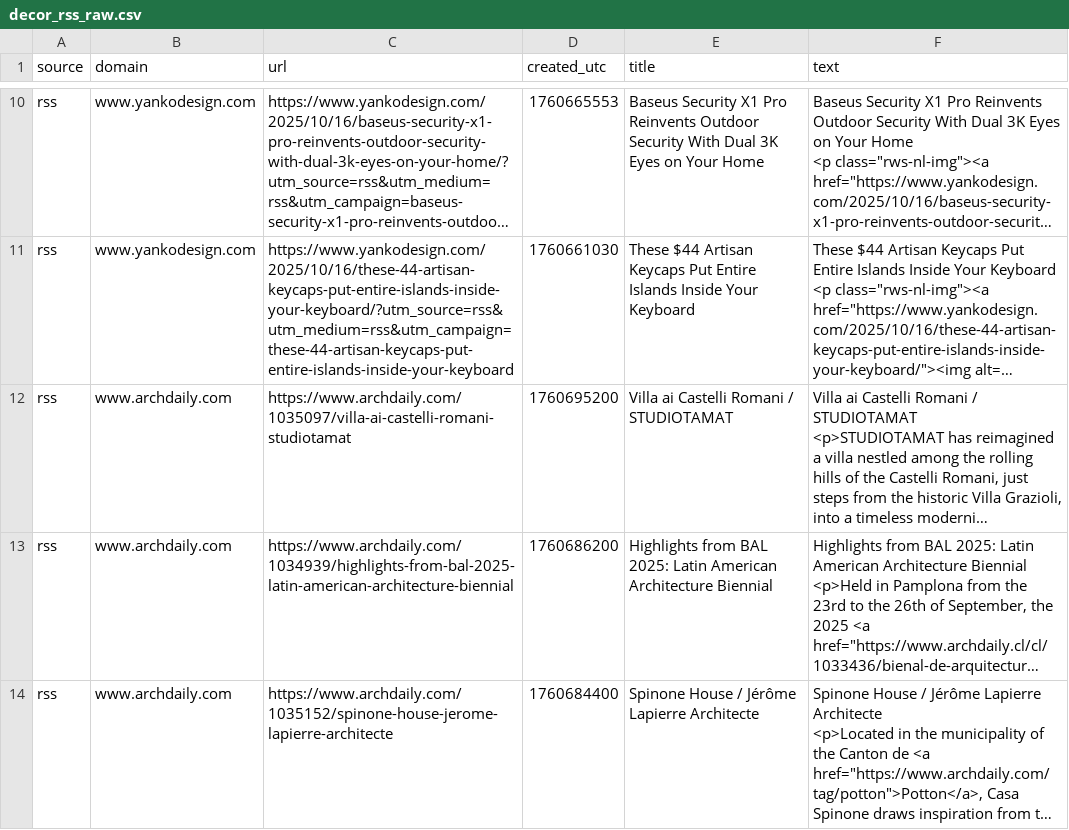
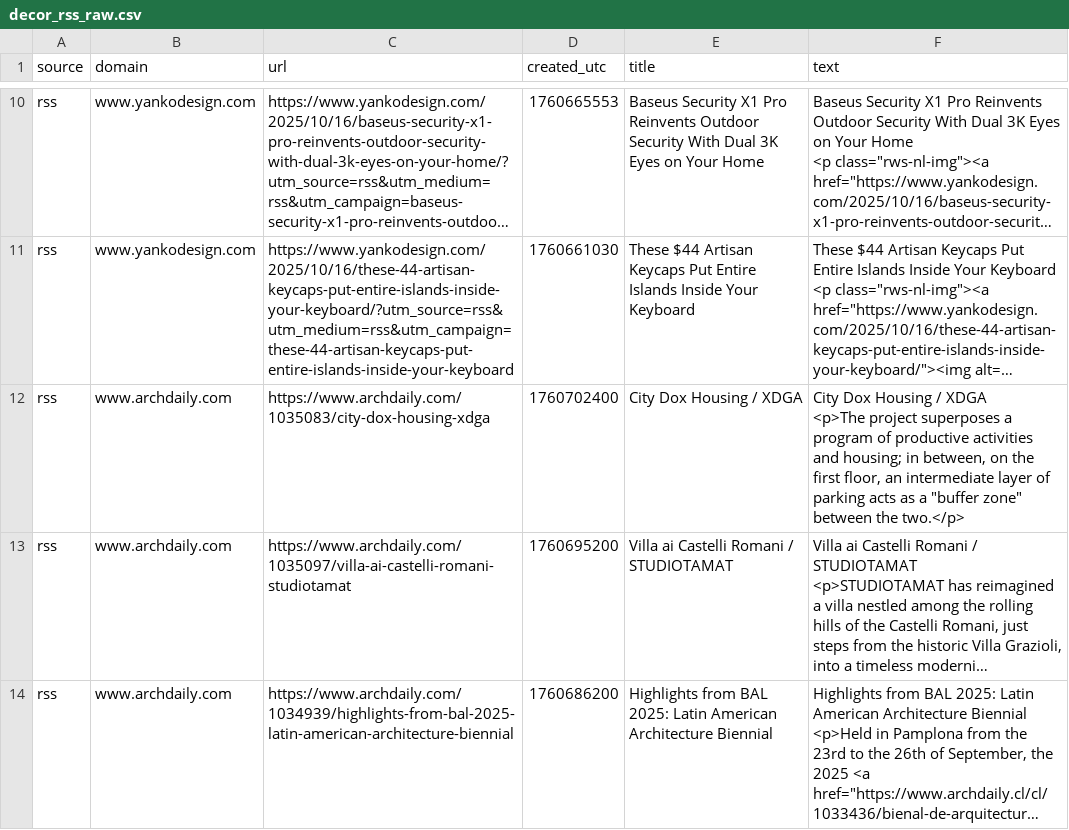
Before and after one commit to prettylittledata/prettylittledata, a CSV file: data/decor_rss_raw.csv, drawn as a sheet; only a part is shown, gaps mark what is left out; the shorter side is filled out with more unchanged rows; long unchanged cells end in …; ↵ is a line break in a cell; the diff covers the shown part only; the diff names each change by its address in the sheet, - before the commit and + after, or states it on an @@ line.

```diff
--- a/data/decor_rss_raw.csv
+++ b/data/decor_rss_raw.csv
+row 12: rss | www.archdaily.com | https://www.archdaily.com/1035083/city-dox-housing-xdga | 1760702400 | City Dox Housing / XDGA | City Dox Housing / XDGA ↵ <p>The project superposes a program of productive activities and housing; in between, on the first floor, an intermediate layer of parking acts as a "buffer zone" between the two.</p>
```
Also changed, not shown: 1 removed row elsewhere in this file, data/decor_all_raw.csv, data/decor_decreasing_terms.csv, 4 other files.
